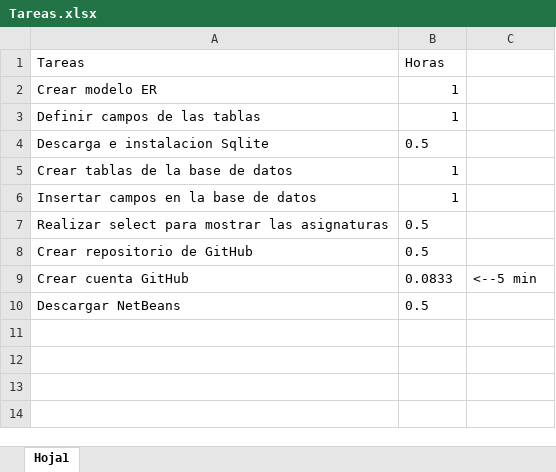
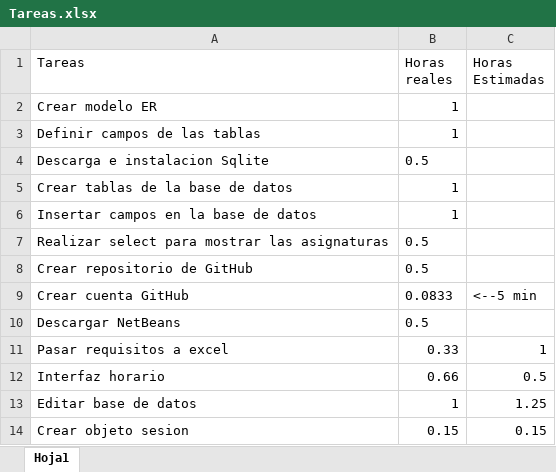
Before and after one commit to josete/TimeTableManager, an Excel workbook: Tareas.xlsx, sheet Hoja1, drawn as a sheet; values as stored, in another font and other column widths than the file's, no borders; the diff names each change by its address in the sheet, - before the commit and + after, or states it on an @@ line.

Commit message:
Añadidas tareas

```diff
--- a/Tareas.xlsx (sheet Hoja1)
+++ b/Tareas.xlsx (sheet Hoja1)
-B1: Horas
+B1: Horas reales
-C1: (empty)
+C1: Horas Estimadas
+row 11: Pasar requisitos a excel | 0.33 | 1
+row 12: Interfaz horario | 0.66 | 0.5
+row 13: Editar base de datos | 1 | 1.25
+row 14: Crear objeto sesion | 0.15 | 0.15
```
